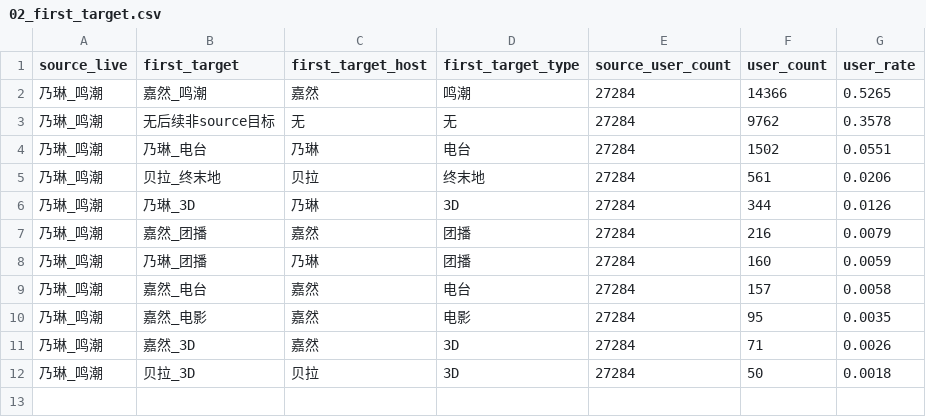
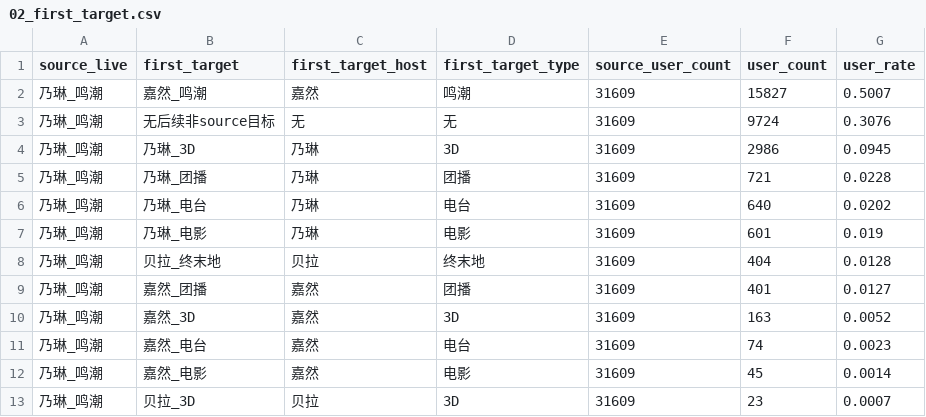
Before and after one commit to LEN5010/ASdata, a CSV file: 分析结果/乃琳_鸣潮_后续承接分析/02_first_target.csv, drawn as a sheet.

```diff
--- a/分析结果/乃琳_鸣潮_后续承接分析/02_first_target.csv
+++ b/分析结果/乃琳_鸣潮_后续承接分析/02_first_target.csv
@@ -1,12 +1,13 @@
 source_live,first_target,first_target_host,first_target_type,source_user_count,user_count,user_rate
-乃琳_鸣潮,嘉然_鸣潮,嘉然,鸣潮,27284,14366,0.5265
-乃琳_鸣潮,无后续非source目标,无,无,27284,9762,0.3578
-乃琳_鸣潮,乃琳_电台,乃琳,电台,27284,1502,0.0551
-乃琳_鸣潮,贝拉_终末地,贝拉,终末地,27284,561,0.0206
-乃琳_鸣潮,乃琳_3D,乃琳,3D,27284,344,0.0126
-乃琳_鸣潮,嘉然_团播,嘉然,团播,27284,216,0.0079
-乃琳_鸣潮,乃琳_团播,乃琳,团播,27284,160,0.0059
-乃琳_鸣潮,嘉然_电台,嘉然,电台,27284,157,0.0058
-乃琳_鸣潮,嘉然_电影,嘉然,电影,27284,95,0.0035
-乃琳_鸣潮,嘉然_3D,嘉然,3D,27284,71,0.0026
-乃琳_鸣潮,贝拉_3D,贝拉,3D,27284,50,0.0018
+乃琳_鸣潮,嘉然_鸣潮,嘉然,鸣潮,31609,15827,0.5007
+乃琳_鸣潮,无后续非source目标,无,无,31609,9724,0.3076
+乃琳_鸣潮,乃琳_3D,乃琳,3D,31609,2986,0.0945
+乃琳_鸣潮,乃琳_团播,乃琳,团播,31609,721,0.0228
+乃琳_鸣潮,乃琳_电台,乃琳,电台,31609,640,0.0202
+乃琳_鸣潮,乃琳_电影,乃琳,电影,31609,601,0.019
+乃琳_鸣潮,贝拉_终末地,贝拉,终末地,31609,404,0.0128
+乃琳_鸣潮,嘉然_团播,嘉然,团播,31609,401,0.0127
+乃琳_鸣潮,嘉然_3D,嘉然,3D,31609,163,0.0052
+乃琳_鸣潮,嘉然_电台,嘉然,电台,31609,74,0.0023
+乃琳_鸣潮,嘉然_电影,嘉然,电影,31609,45,0.0014
+乃琳_鸣潮,贝拉_3D,贝拉,3D,31609,23,0.0007
```
Also changed, not shown: 分析结果/conversion_report_乃琳鸣潮.csv, 分析结果/fans_conversion_三人多阈值.csv, 46 other files.
